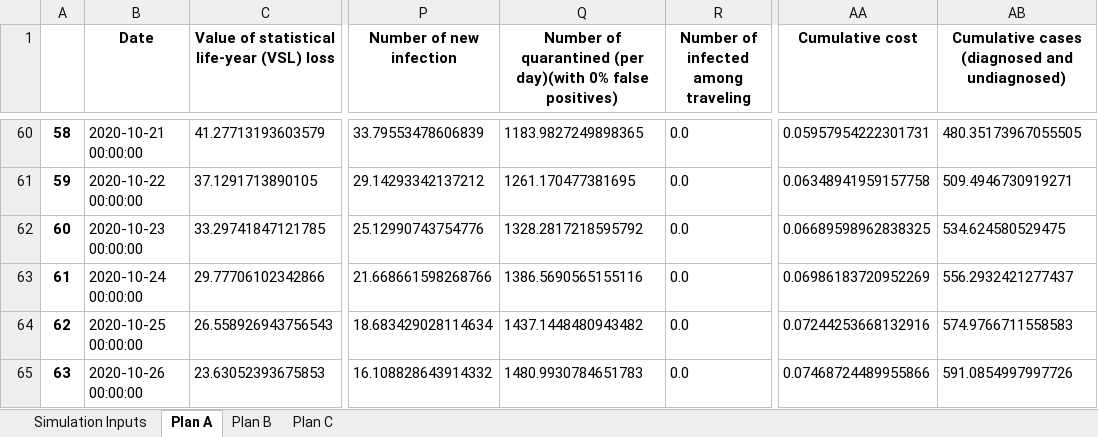
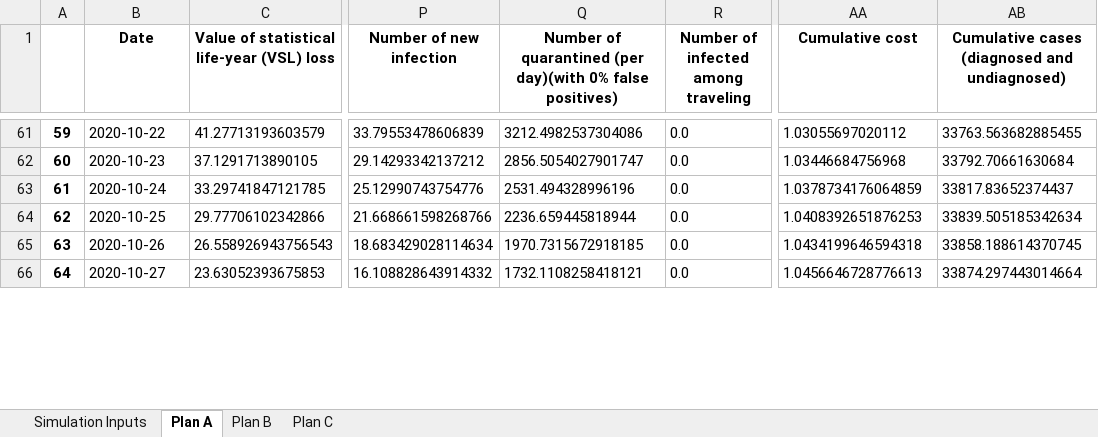
Before and after one commit to ronmallach/base-app, an Excel workbook: app/results.xlsx, sheet Plan A, drawn as a sheet; only a part is shown, gaps mark what is left out; values as stored, in another font and other column widths than the file's, no borders; addresses are those after the commit; the diff covers the shown part only; the diff names each change by its address in the sheet, - before the commit and + after, or states it on an @@ line.

```diff
--- a/app/results.xlsx (sheet Plan A)
+++ b/app/results.xlsx (sheet Plan A)
-A61: 58
+A61: 59
-B61 (Date): 2020-10-21 00:00:00
+B61 (Date): 2020-10-22
-Q61: 1183.9827249898365
+Q61: 3212.4982537304086
-AA61 (Cumulative cost): 0.05957954222301731
+AA61 (Cumulative cost): 1.03055697020112
-AB61: 480.35173967055505
+AB61: 33763.563682885455
-A62: 59
+A62: 60
-B62 (Date): 2020-10-22 00:00:00
+B62 (Date): 2020-10-23
-Q62: 1261.170477381695
+Q62: 2856.5054027901747
-AA62 (Cumulative cost): 0.06348941959157758
+AA62 (Cumulative cost): 1.03446684756968
-AB62: 509.4946730919271
+AB62: 33792.70661630684
-A63: 60
+A63: 61
-B63 (Date): 2020-10-23 00:00:00
+B63 (Date): 2020-10-24
-Q63: 1328.2817218595792
+Q63: 2531.494328996196
-AA63 (Cumulative cost): 0.06689598962838325
+AA63 (Cumulative cost): 1.0378734176064859
-AB63: 534.624580529475
+AB63: 33817.83652374437
-A64: 61
+A64: 62
-B64 (Date): 2020-10-24 00:00:00
+B64 (Date): 2020-10-25
-Q64: 1386.5690565155116
+Q64: 2236.659445818944
-AA64 (Cumulative cost): 0.06986183720952269
+AA64 (Cumulative cost): 1.0408392651876253
-AB64: 556.2932421277437
+AB64: 33839.505185342634
-A65: 62
+A65: 63
-B65 (Date): 2020-10-25 00:00:00
+B65 (Date): 2020-10-26
-Q65: 1437.1448480943482
+Q65: 1970.7315672918185
-AA65 (Cumulative cost): 0.07244253668132916
+AA65 (Cumulative cost): 1.0434199646594318
-AB65: 574.9766711558583
+AB65: 33858.188614370745
-A66: 63
+A66: 64
-B66 (Date): 2020-10-26 00:00:00
+B66 (Date): 2020-10-27
-Q66: 1480.9930784651783
+Q66: 1732.1108258418121
-AA66 (Cumulative cost): 0.07468724489955866
+AA66 (Cumulative cost): 1.0456646728776613
-AB66: 591.0854997997726
+AB66: 33874.297443014664
```
Also changed, not shown: 1 added row, 1 removed row and 94 edited cells elsewhere in this sheet, sheet Plan B, sheet Plan C, 4 other files.
